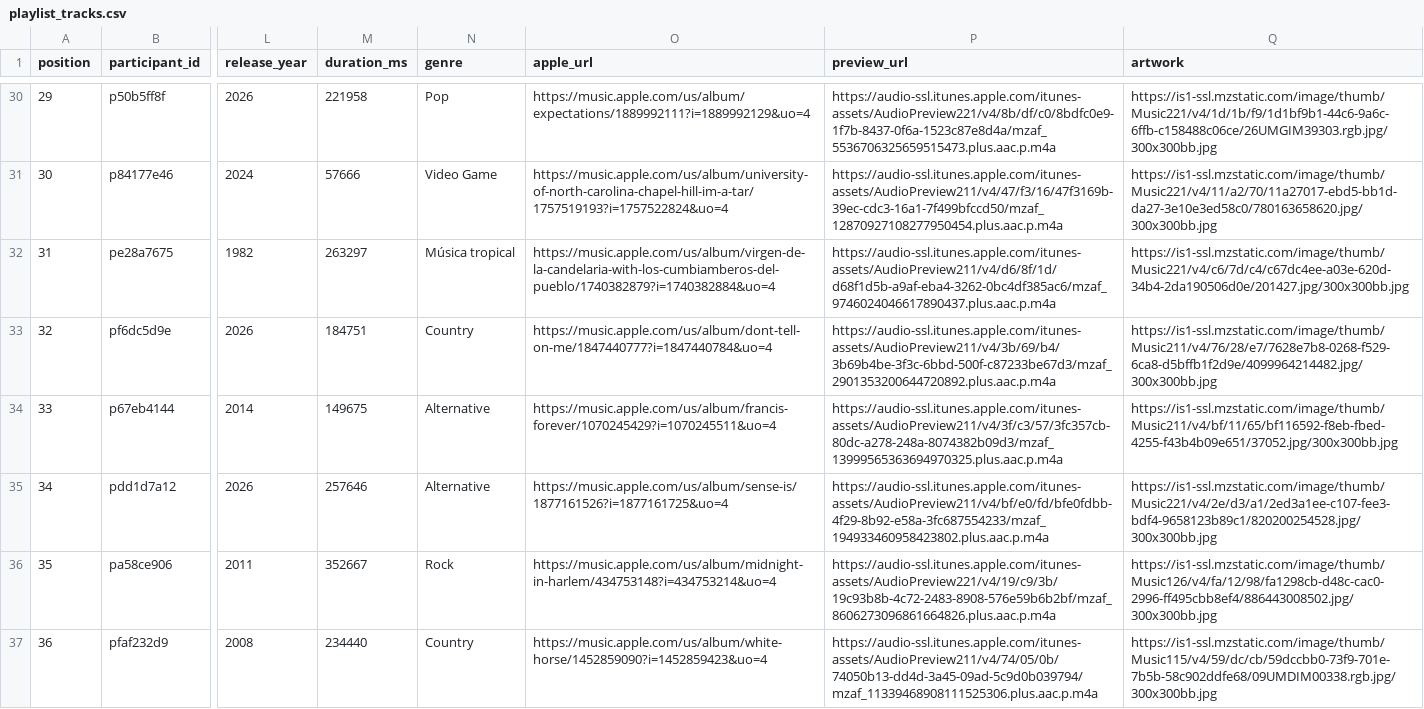
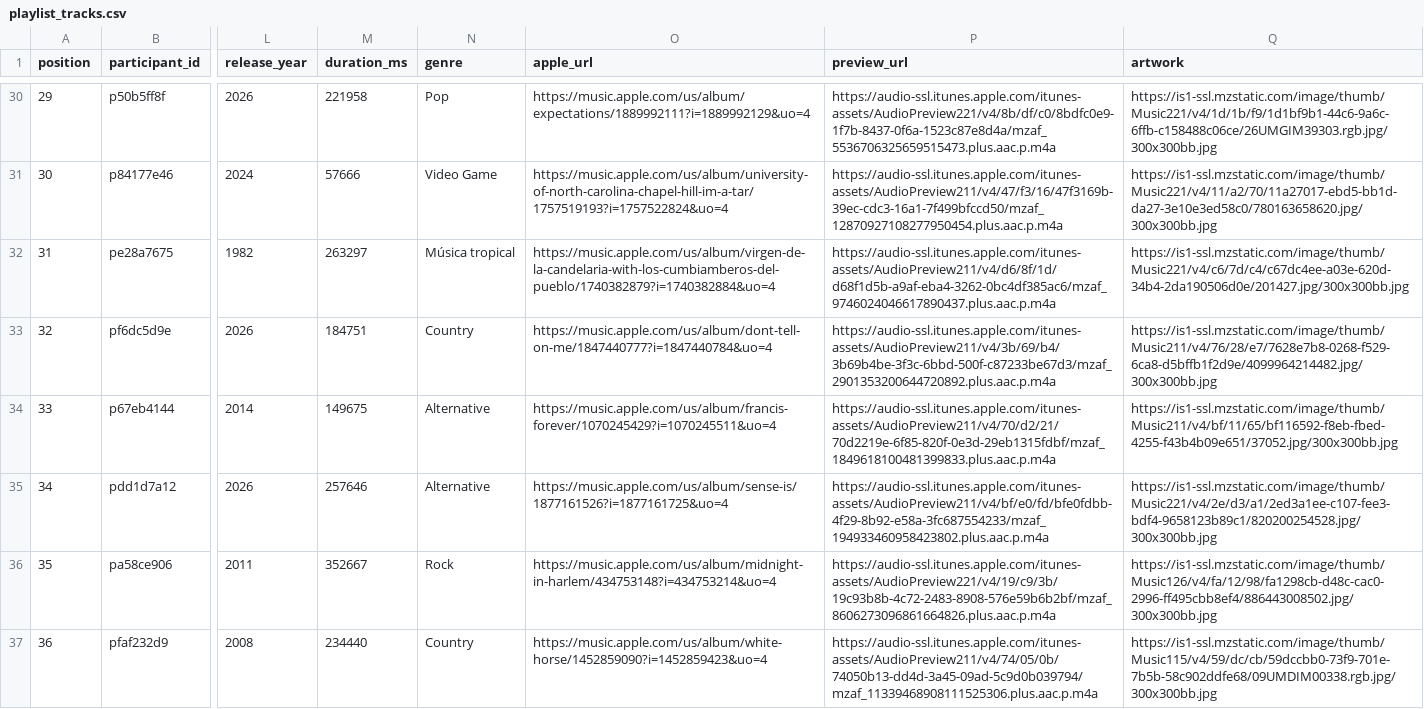
Before and after one commit to reisanar/SDIS-grad-26, a CSV file: docs/docs_data/playlist_tracks.csv, drawn as a sheet; only a part is shown, gaps mark what is left out; the diff covers the shown part only; the diff names each change by its address in the sheet, - before the commit and + after, or states it on an @@ line.

```diff
--- a/docs/docs_data/playlist_tracks.csv
+++ b/docs/docs_data/playlist_tracks.csv
-P34 (preview_url): https://audio-ssl.itunes.apple.com/itunes-assets/AudioPreview211/v4/3f/c3/57/3fc357cb-80dc-a278-248a-8074382b09d3/mzaf_13999565363694970325.plus.aac.p.m4a
+P34 (preview_url): https://audio-ssl.itunes.apple.com/itunes-assets/AudioPreview211/v4/70/d2/21/70d2219e-6f85-820f-0e3d-29eb1315fdbf/mzaf_1849618100481399833.plus.aac.p.m4a
```
Also changed, not shown: 28 edited cells elsewhere in this file, docs/docs_data/playlist_import.csv, docs_data/playlist_import.csv, 16 other files.
